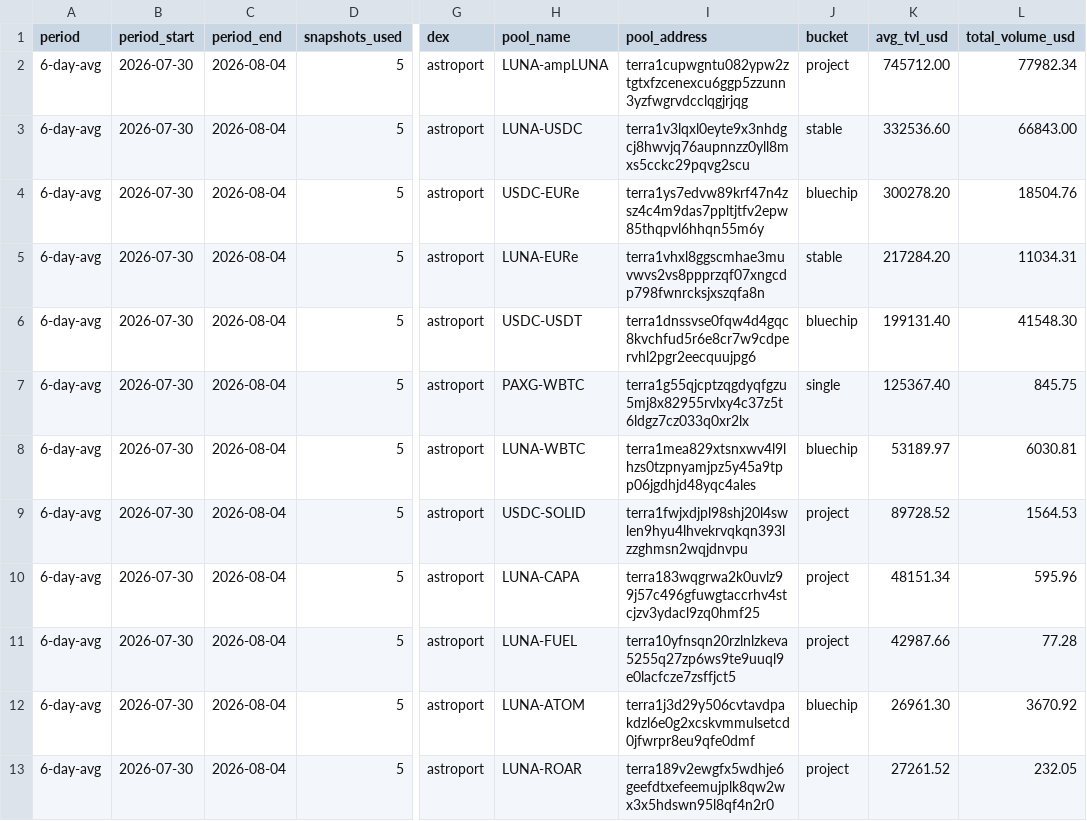
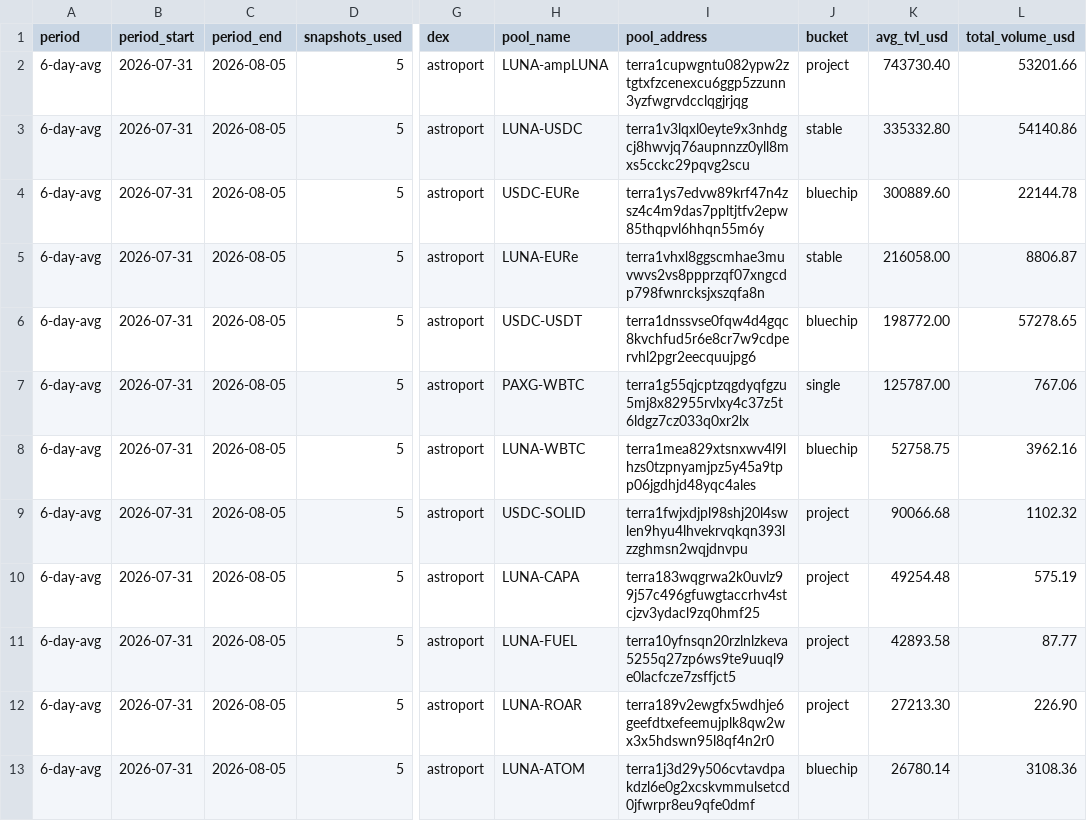
Before and after one commit to defipatriot/astroport-pool-data_2026, a CSV file: 6-day-avg.csv, drawn as a sheet; only a part is shown, gaps mark what is left out; the diff covers the shown part only; the diff names each change by its address in the sheet, - before the commit and + after, or states it on an @@ line.

Commit message:
📊 Astroport 6-day rolling avg

```diff
--- a/6-day-avg.csv
+++ b/6-day-avg.csv
-B2:B13 (period_start): 2026-07-30
+B2:B13 (period_start): 2026-07-31
-C2:C13 (period_end): 2026-08-04
+C2:C13 (period_end): 2026-08-05
-K2 (avg_tvl_usd): 745712.00
+K2 (avg_tvl_usd): 743730.40
-L2 (total_volume_usd): 77982.34
+L2 (total_volume_usd): 53201.66
-K3 (avg_tvl_usd): 332536.60
+K3 (avg_tvl_usd): 335332.80
-L3 (total_volume_usd): 66843.00
+L3 (total_volume_usd): 54140.86
-K4 (avg_tvl_usd): 300278.20
+K4 (avg_tvl_usd): 300889.60
-L4 (total_volume_usd): 18504.76
+L4 (total_volume_usd): 22144.78
-K5 (avg_tvl_usd): 217284.20
+K5 (avg_tvl_usd): 216058.00
-L5 (total_volume_usd): 11034.31
+L5 (total_volume_usd): 8806.87
-K6 (avg_tvl_usd): 199131.40
+K6 (avg_tvl_usd): 198772.00
-L6 (total_volume_usd): 41548.30
+L6 (total_volume_usd): 57278.65
-K7 (avg_tvl_usd): 125367.40
+K7 (avg_tvl_usd): 125787.00
-L7 (total_volume_usd): 845.75
+L7 (total_volume_usd): 767.06
-K8 (avg_tvl_usd): 53189.97
+K8 (avg_tvl_usd): 52758.75
-L8 (total_volume_usd): 6030.81
+L8 (total_volume_usd): 3962.16
-K9 (avg_tvl_usd): 89728.52
+K9 (avg_tvl_usd): 90066.68
-L9 (total_volume_usd): 1564.53
+L9 (total_volume_usd): 1102.32
-K10 (avg_tvl_usd): 48151.34
+K10 (avg_tvl_usd): 49254.48
-L10 (total_volume_usd): 595.96
+L10 (total_volume_usd): 575.19
-K11 (avg_tvl_usd): 42987.66
+K11 (avg_tvl_usd): 42893.58
-L11 (total_volume_usd): 77.28
+L11 (total_volume_usd): 87.77
-H12 (pool_name): LUNA-ATOM
+H12 (pool_name): LUNA-ROAR
-I12 (pool_address): terra1j3d29y506cvtavdpakdzl6e0g2xcskvmmulsetcd0jfwrpr8eu9qfe0dmf
+I12 (pool_address): terra189v2ewgfx5wdhje6geefdtxefeemujplk8qw2wx3x5hdswn95l8qf4n2r0
-J12 (bucket): bluechip
+J12 (bucket): project
-K12 (avg_tvl_usd): 26961.30
+K12 (avg_tvl_usd): 27213.30
-L12 (total_volume_usd): 3670.92
+L12 (total_volume_usd): 226.90
-H13 (pool_name): LUNA-ROAR
+H13 (pool_name): LUNA-ATOM
-I13 (pool_address): terra189v2ewgfx5wdhje6geefdtxefeemujplk8qw2wx3x5hdswn95l8qf4n2r0
+I13 (pool_address): terra1j3d29y506cvtavdpakdzl6e0g2xcskvmmulsetcd0jfwrpr8eu9qfe0dmf
-J13 (bucket): project
+J13 (bucket): bluechip
-K13 (avg_tvl_usd): 27261.52
+K13 (avg_tvl_usd): 26780.14
-L13 (total_volume_usd): 232.05
+L13 (total_volume_usd): 3108.36
```
Also changed, not shown: 76 edited cells elsewhere in this file.
